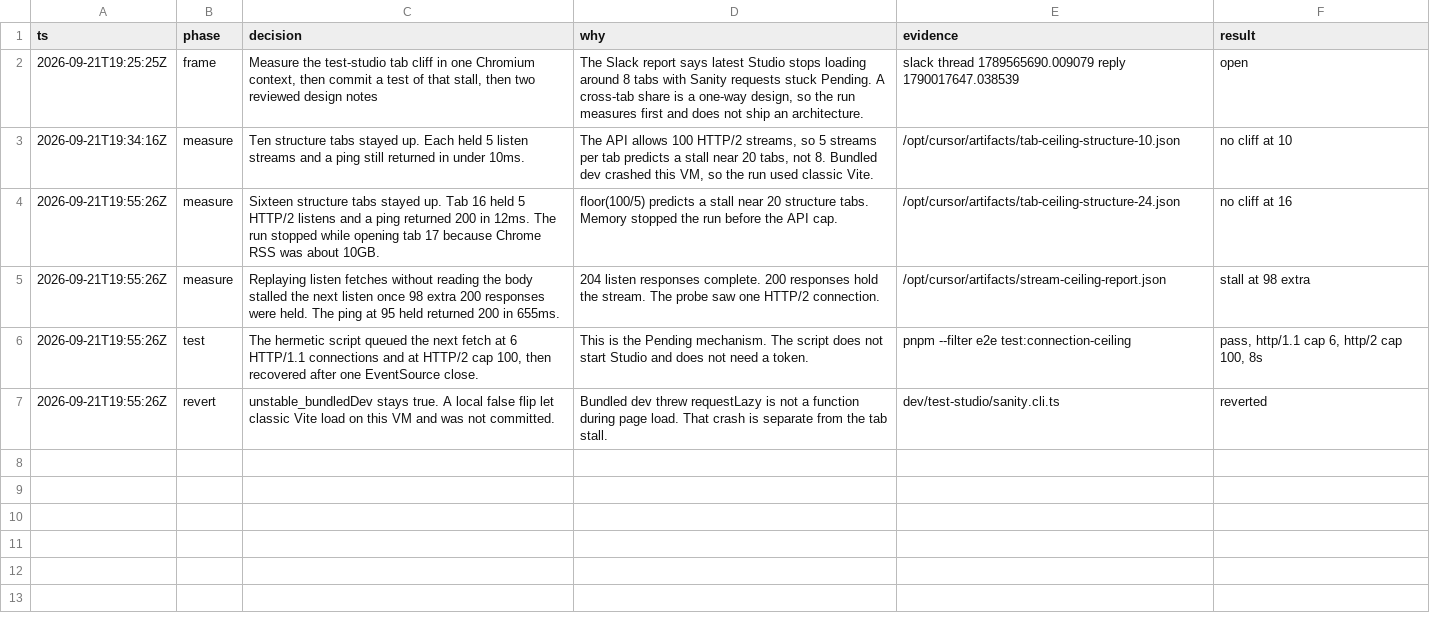
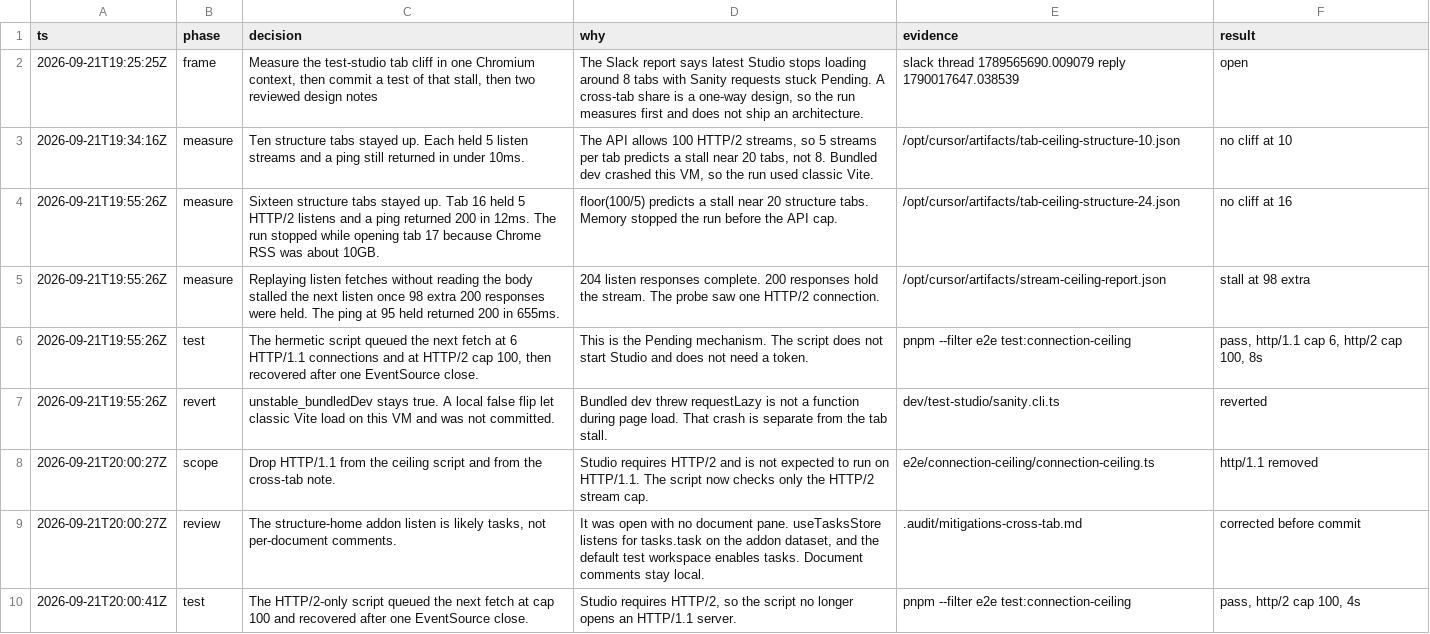
Before and after one commit to sanity-io/sanity, a TSV file: .audit/studio-tab-ceiling.tsv, drawn as a sheet.

```diff
--- a/.audit/studio-tab-ceiling.tsv
+++ b/.audit/studio-tab-ceiling.tsv
@@ -7 +7,4 @@ ts	phase	decision	why	evidence	result
 2026-09-21T19:55:26Z	revert	unstable_bundledDev stays true. A local false flip let classic Vite load on this VM and was not committed.	Bundled dev threw requestLazy is not a function during page load. That crash is separate from the tab stall.	dev/test-studio/sanity.cli.ts	reverted
+2026-09-21T20:00:27Z	scope	Drop HTTP/1.1 from the ceiling script and from the cross-tab note.	Studio requires HTTP/2 and is not expected to run on HTTP/1.1. The script now checks only the HTTP/2 stream cap.	e2e/connection-ceiling/connection-ceiling.ts	http/1.1 removed
+2026-09-21T20:00:27Z	review	The structure-home addon listen is likely tasks, not per-document comments.	It was open with no document pane. useTasksStore listens for tasks.task on the addon dataset, and the default test workspace enables tasks. Document comments stay local.	.audit/mitigations-cross-tab.md	corrected before commit
+2026-09-21T20:00:41Z	test	The HTTP/2-only script queued the next fetch at cap 100 and recovered after one EventSource close.	Studio requires HTTP/2, so the script no longer opens an HTTP/1.1 server.	pnpm --filter e2e test:connection-ceiling	pass, http/2 cap 100, 4s
```
Also changed, not shown: 3 other files.
